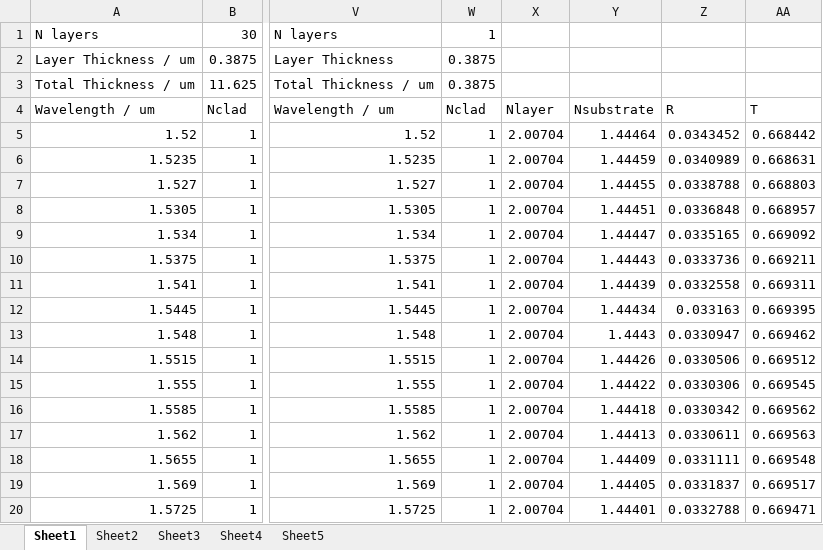
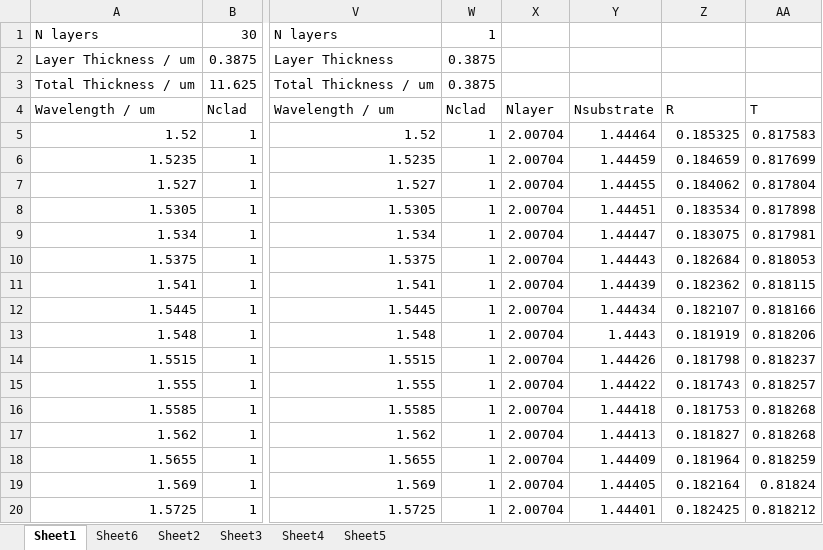
Before and after one commit to rnsheehan/Matrix_Methods, an Excel workbook: Matrix_Methods/Matrix_Methods/Quick_PLots.xlsx, sheet Sheet1, drawn as a sheet; only a part is shown, gaps mark what is left out; values as stored, in another font and other column widths than the file's, no borders; charts and pictures not drawn; the diff covers the shown part only; the diff names each change by its address in the sheet, - before the commit and + after, or states it on an @@ line.

```diff
--- a/Matrix_Methods/Matrix_Methods/Quick_PLots.xlsx (sheet Sheet1)
+++ b/Matrix_Methods/Matrix_Methods/Quick_PLots.xlsx (sheet Sheet1)
+sheet tab: Sheet6
-Z5: 0.0343452
+Z5: 0.185325
-AA5: 0.668442
+AA5: 0.817583
-Z6: 0.0340989
+Z6: 0.184659
-AA6: 0.668631
+AA6: 0.817699
-Z7: 0.0338788
+Z7: 0.184062
-AA7: 0.668803
+AA7: 0.817804
-Z8: 0.0336848
+Z8: 0.183534
-AA8: 0.668957
+AA8: 0.817898
-Z9: 0.0335165
+Z9: 0.183075
-AA9: 0.669092
+AA9: 0.817981
-Z10: 0.0333736
+Z10: 0.182684
-AA10: 0.669211
+AA10: 0.818053
-Z11: 0.0332558
+Z11: 0.182362
-AA11: 0.669311
+AA11: 0.818115
-Z12: 0.033163
+Z12: 0.182107
-AA12: 0.669395
+AA12: 0.818166
-Z13: 0.0330947
+Z13: 0.181919
-AA13: 0.669462
+AA13: 0.818206
-Z14: 0.0330506
+Z14: 0.181798
-AA14: 0.669512
+AA14: 0.818237
-Z15: 0.0330306
+Z15: 0.181743
-AA15: 0.669545
+AA15: 0.818257
-Z16: 0.0330342
+Z16: 0.181753
-AA16: 0.669562
+AA16: 0.818268
-Z17: 0.0330611
+Z17: 0.181827
-AA17: 0.669563
+AA17: 0.818268
-Z18: 0.0331111
+Z18: 0.181964
-AA18: 0.669548
+AA18: 0.818259
-Z19: 0.0331837
+Z19: 0.182164
-AA19: 0.669517
+AA19: 0.81824
-Z20: 0.0332788
+Z20: 0.182425
-AA20: 0.669471
+AA20: 0.818212
```
Also changed, not shown: 10 edited cells elsewhere in this sheet, sheet Sheet3, sheet Sheet5, charts or pictures, 7 other files.
